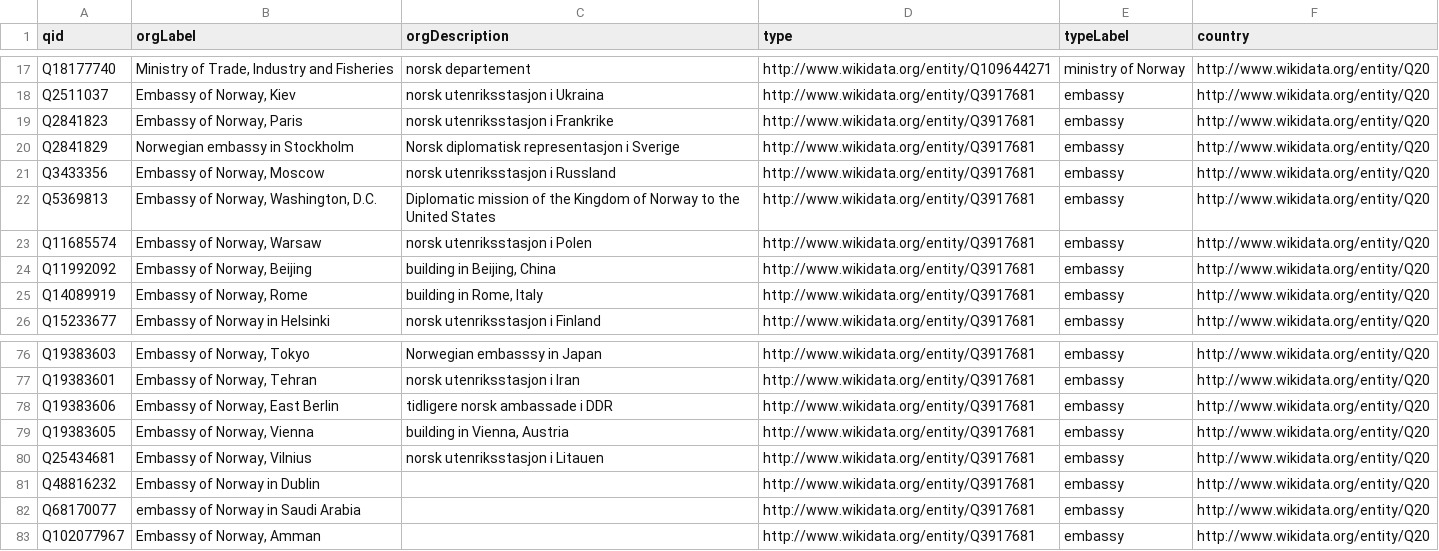
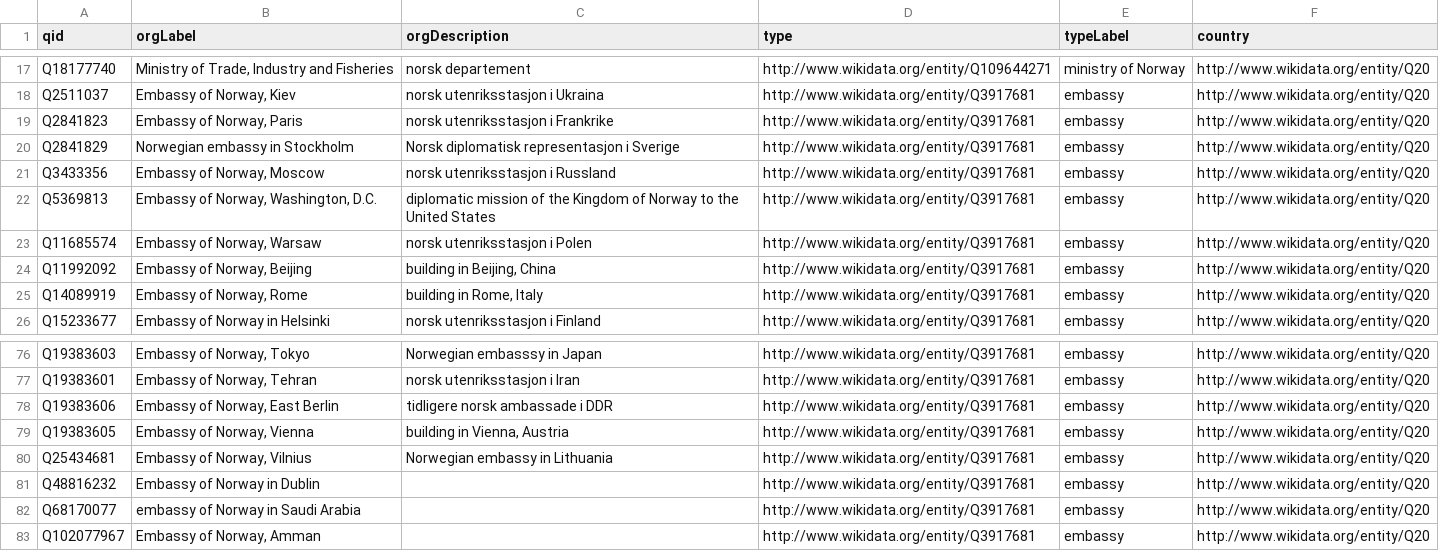
Before and after one commit to govdirectory/wikidata-monitoring, a CSV file: norway.csv, drawn as a sheet; only a part is shown, gaps mark what is left out; the diff covers the shown part only.

Commit message:
Flat: latest data (2022-02-07T00:46:29.964Z) {   "date": "2022-02-07T00:46:29.964Z",   "files": [     {       "name": "norway.csv",       "deltaBytes": -14,       "source": "https://query.wikidata.org/sparql?query=SELECT%20DISTINCT%0A%20%20%3Fqid%0A%20%20%3ForgLabel%0A%20%20%3ForgDescription%0A%20%20%3Ftype%0A%20%20%3FtypeLabel%0A%20%20%3Fcountry%0A%20%20%3Fcofog%0AWHERE%20%7B%0A%20%20BIND(wd%3AQ20%20AS%20%3Fcountry)%0A%0A%20%20%7B%0A%20%20%20%20VALUES%20%3Ftype%20%7B%0A%20%20%20%20%20%20wd%3AQ755707%20%23%20Municipality%20of%20Norway%20(356)%0A%20%20%20%20%20%20wd%3AQ109644271%20%23%20ministry%20of%20Norway%20(16)%0A%20%20%20%20%7D%0A%0A%20%20%20%20%3Forg%20wdt%3AP31%20%3Ftype%20%3B%0A%20%20%20%20%20%20%20%20%20wdt%3AP17%20%3Fcountry%20.%0A%20%20%7D%20UNION%20%7B%0A%20%20%20%20VALUES%20%3Ftype%20%7B%0A%20%20%20%20%20%20wd%3AQ3917681%20%23%20embassy%20(82)%0A%20%20%20%20%7D%0A%20%20%20%20%3Forg%20wdt%3AP31%20wd%3AQ3917681%20%3B%0A%20%20%20%20%20%20%20%20%20wdt%3AP137%20%3Fcountry%20.%0A%20%20%7D%0A%0A%20%20MINUS%20%7B%20%3Forg%20wdt%3AP576%20%5B%5D%20%7D%0A%20%20MINUS%20%7B%20%3Forg%20wdt%3AP1366%20%5B%5D%20%7D%0A%20%20MINUS%20%7B%20%3Forg%20wdt%3AP3999%20%5B%5D%20%7D%0A%0A%20%20OPTIONAL%20%7B%0A%20%20%20%20%3Forg%20wdt%3AP9798%2Fwdt%3AP279*%20%3Fcofog%20.%0A%20%20%20%20MINUS%20%7B%20%3Fcofog%20wdt%3AP279%20%5B%5D%20%7D%0A%20%20%7D%0A%0A%20%20BIND(REPLACE(STR(%3Forg)%2C%20%22http%3A%2F%2Fwww.wikidata.org%2Fentity%2F%22%2C%20%22%22)%20AS%20%3Fqid)%0A%0A%20%20SERVICE%20wikibase%3Alabel%20%7B%20bd%3AserviceParam%20wikibase%3Alanguage%20%22en%2Cnb%2Cno%22.%20%7D%0A%7D%0AORDER%20BY%20%3Ftype%20%3Ftopic"     }   ] }

```diff
--- a/norway.csv
+++ b/norway.csv
@@ -21,3 +21,3 @@ Q2841829,Norwegian embassy in Stockholm,Norsk diplomatisk representasjon i Sveri
 Q3433356,"Embassy of Norway, Moscow",norsk utenriksstasjon i Russland,http://www.wikidata.org/entity/Q3917681,embassy,http://www.wikidata.org/entity/Q20
-Q5369813,"Embassy of Norway, Washington, D.C.",Diplomatic mission of the Kingdom of Norway to the United States,http://www.wikidata.org/entity/Q3917681,embassy,http://www.wikidata.org/entity/Q20
+Q5369813,"Embassy of Norway, Washington, D.C.",diplomatic mission of the Kingdom of Norway to the United States,http://www.wikidata.org/entity/Q3917681,embassy,http://www.wikidata.org/entity/Q20
 Q11685574,"Embassy of Norway, Warsaw",norsk utenriksstasjon i Polen,http://www.wikidata.org/entity/Q3917681,embassy,http://www.wikidata.org/entity/Q20
@@ -79,3 +79,3 @@ Q19383606,"Embassy of Norway, East Berlin",tidligere norsk ambassade i DDR,http:
 Q19383605,"Embassy of Norway, Vienna","building in Vienna, Austria",http://www.wikidata.org/entity/Q3917681,embassy,http://www.wikidata.org/entity/Q20
-Q25434681,"Embassy of Norway, Vilnius",norsk utenriksstasjon i Litauen,http://www.wikidata.org/entity/Q3917681,embassy,http://www.wikidata.org/entity/Q20
+Q25434681,"Embassy of Norway, Vilnius",Norwegian embassy in Lithuania,http://www.wikidata.org/entity/Q3917681,embassy,http://www.wikidata.org/entity/Q20
 Q48816232,Embassy of Norway in Dublin,,http://www.wikidata.org/entity/Q3917681,embassy,http://www.wikidata.org/entity/Q20
```
Also changed, not shown: 1 added row, 1 removed row and 56 moved rows elsewhere in this file.
